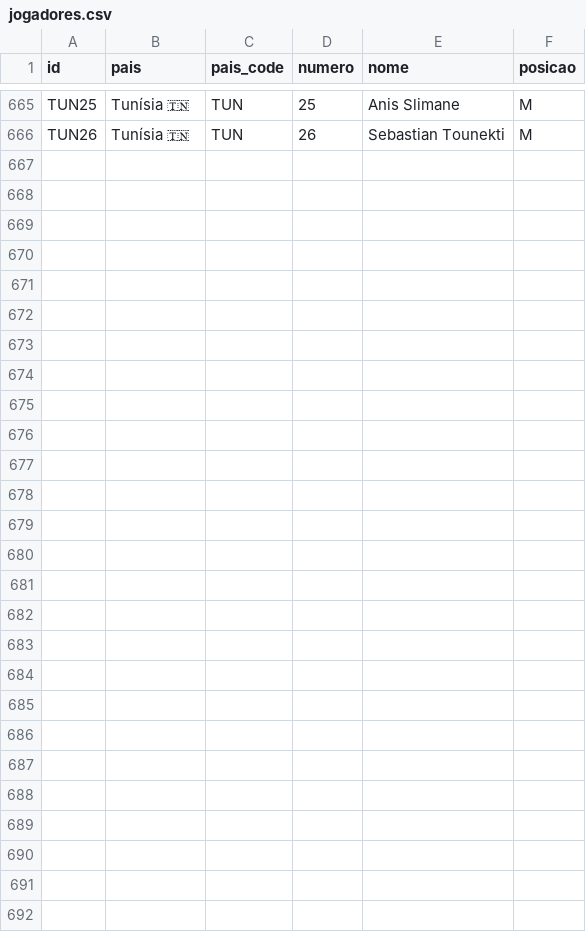
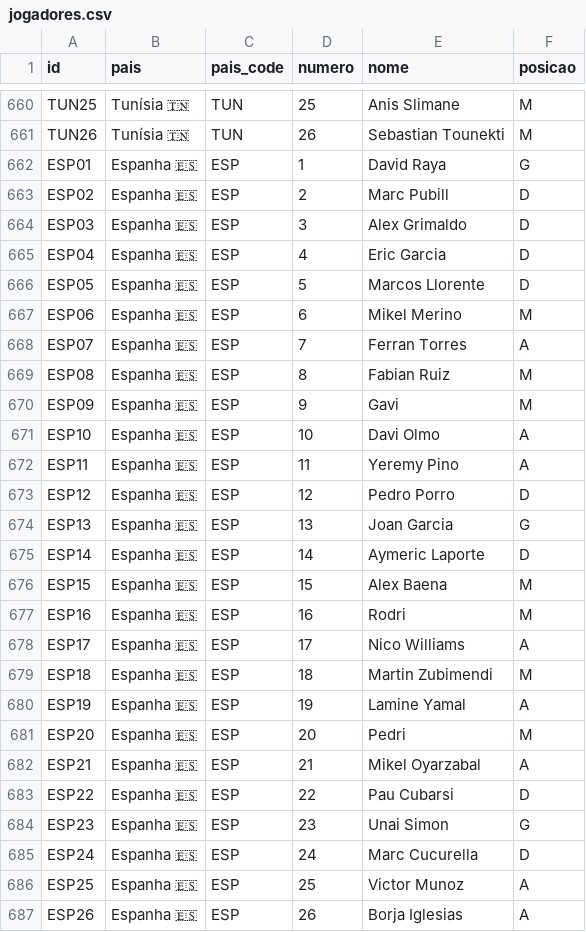
Before and after one commit to dttjader/tabcopa26, a CSV file: public/jogadores.csv, drawn as a sheet; only a part is shown, gaps mark what is left out; the diff covers the shown part only.

Commit message:
Add Spain

```diff
--- a/public/jogadores.csv
+++ b/public/jogadores.csv
@@ -666 +661,27 @@ TUN25,Tunísia 🇹🇳,TUN,25,Anis Slimane,M
 TUN26,Tunísia 🇹🇳,TUN,26,Sebastian Tounekti,M
+ESP01,Espanha 🇪🇸,ESP,1,David Raya,G
+ESP02,Espanha 🇪🇸,ESP,2,Marc Pubill,D
+ESP03,Espanha 🇪🇸,ESP,3,Alex Grimaldo,D
+ESP04,Espanha 🇪🇸,ESP,4,Eric Garcia,D
+ESP05,Espanha 🇪🇸,ESP,5,Marcos Llorente,D
+ESP06,Espanha 🇪🇸,ESP,6,Mikel Merino,M
+ESP07,Espanha 🇪🇸,ESP,7,Ferran Torres,A
+ESP08,Espanha 🇪🇸,ESP,8,Fabian Ruiz,M
+ESP09,Espanha 🇪🇸,ESP,9,Gavi,M
+ESP10,Espanha 🇪🇸,ESP,10,Davi Olmo,A
+ESP11,Espanha 🇪🇸,ESP,11,Yeremy Pino,A
+ESP12,Espanha 🇪🇸,ESP,12,Pedro Porro,D
+ESP13,Espanha 🇪🇸,ESP,13,Joan Garcia,G
+ESP14,Espanha 🇪🇸,ESP,14,Aymeric Laporte,D
+ESP15,Espanha 🇪🇸,ESP,15,Alex Baena,M
+ESP16,Espanha 🇪🇸,ESP,16,Rodri,M
+ESP17,Espanha 🇪🇸,ESP,17,Nico Williams,A
+ESP18,Espanha 🇪🇸,ESP,18,Martin Zubimendi,M
+ESP19,Espanha 🇪🇸,ESP,19,Lamine Yamal,A
+ESP20,Espanha 🇪🇸,ESP,20,Pedri,M
+ESP21,Espanha 🇪🇸,ESP,21,Mikel Oyarzabal,A
+ESP22,Espanha 🇪🇸,ESP,22,Pau Cubarsi,D
+ESP23,Espanha 🇪🇸,ESP,23,Unai Simon,G
+ESP24,Espanha 🇪🇸,ESP,24,Marc Cucurella,D
+ESP25,Espanha 🇪🇸,ESP,25,Victor Munoz,A
+ESP26,Espanha 🇪🇸,ESP,26,Borja Iglesias,A
```
Also changed, not shown: 5 removed rows elsewhere in this file.
